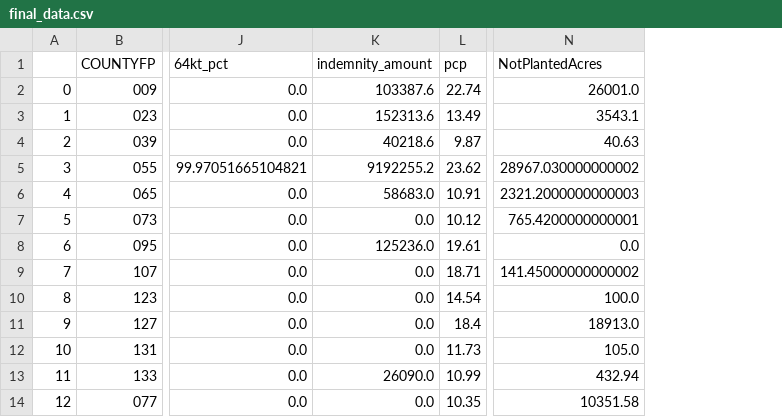
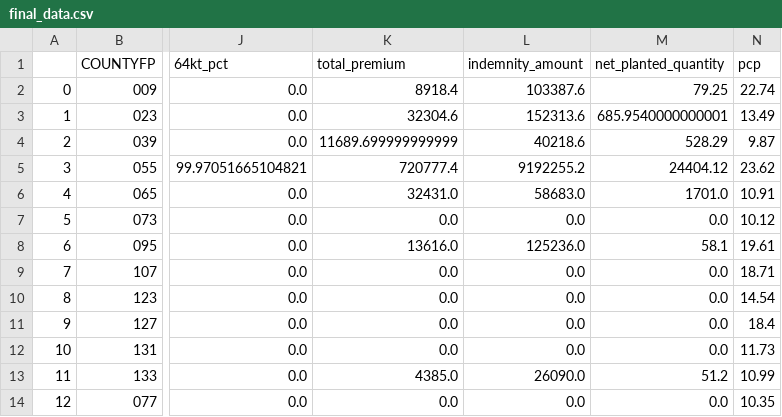
Before and after one commit to JackOgozaly/Hurricane_Crop_Acreage, a CSV file: UF coding/Data sets/final_data.csv, drawn as a sheet; only a part is shown, gaps mark what is left out; removed rows and columns are numbered as before the commit, all else as after; the diff names each change by its address in the sheet, - before the commit and + after, or states it on an @@ line.

```diff
--- a/UF coding/Data sets/final_data.csv
+++ b/UF coding/Data sets/final_data.csv
+column K (total_premium), rows 2-14: 8918.4 | 32304.6 | 11689.699999999999 | 720777.4 | 32431.0 | 0.0 | 13616.0 | 0.0 | 0.0 | 0.0 | 0.0 | 4385.0 | 0.0
+column M (net_planted_quantity), rows 2-14: 79.25 | 685.9540000000001 | 528.29 | 24404.12 | 1701.0 | 0.0 | 58.1 | 0.0 | 0.0 | 0.0 | 0.0 | 51.2 | 0.0
-column N (NotPlantedAcres), rows 2-14: 26001.0 | 3543.1 | 40.63 | 28967.030000000002 | 2321.2000000000003 | 765.4200000000001 | 0.0 | 141.45000000000002 | 100.0 | 18913.0 | 105.0 | 432.94 | 10351.58
```
Also changed, not shown: UF coding/Data sets/final_data2.csv, 2 other files.
